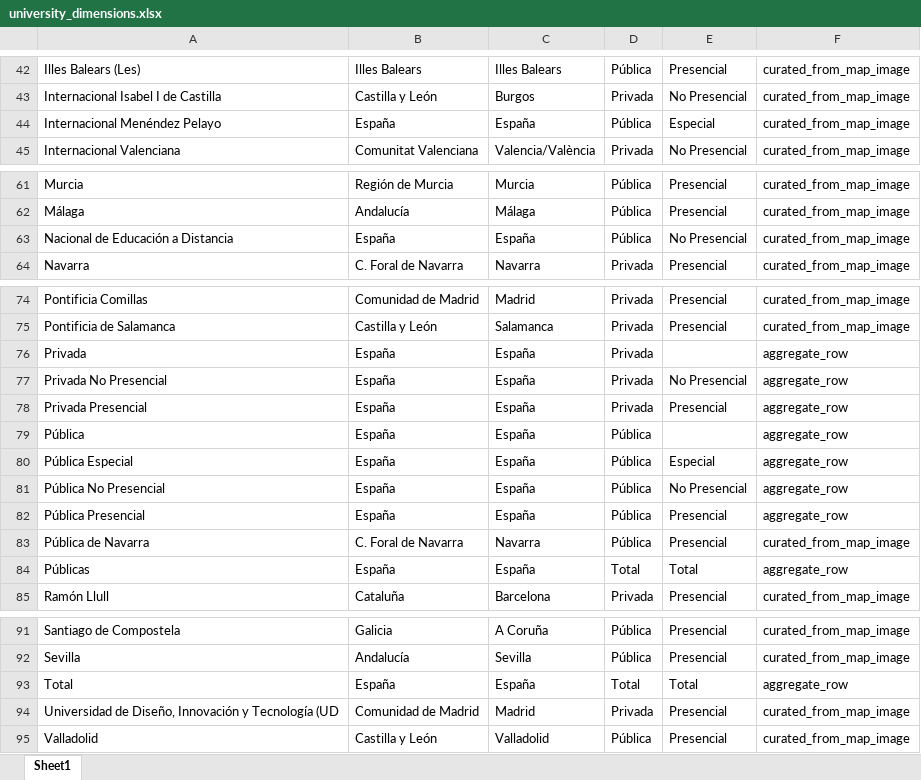
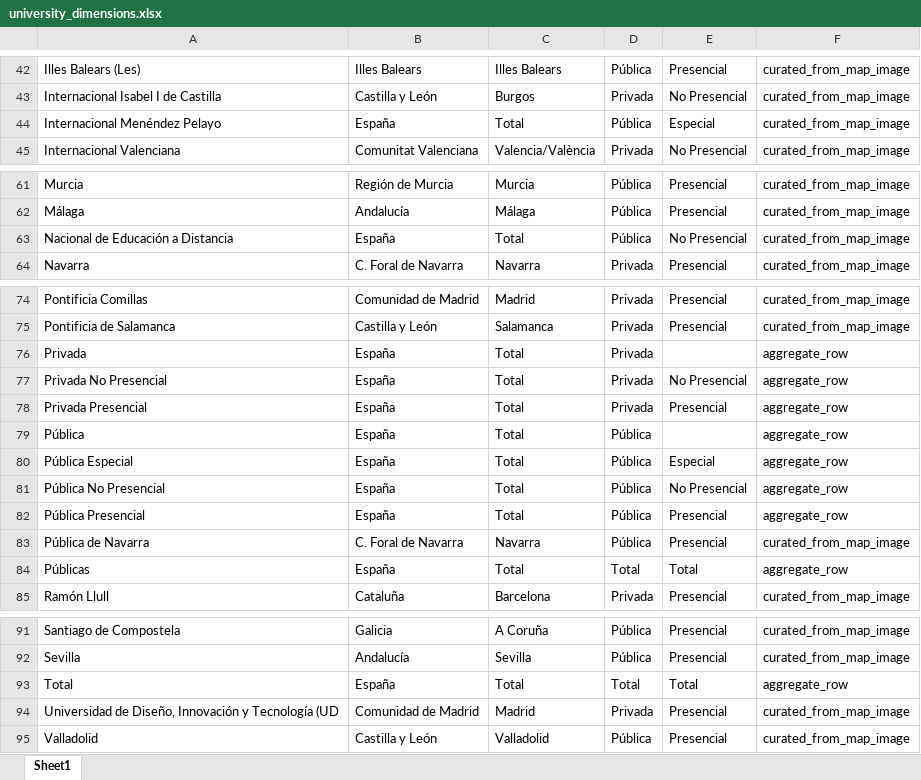
Before and after one commit to dgonzalezgonzalez/personal-universitario, an Excel workbook: data/processed/university_dimensions.xlsx, sheet Sheet1, drawn as a sheet; only a part is shown, gaps mark what is left out; values as stored, in another font and other column widths than the file's, no borders; the diff names each change by its address in the sheet, - before the commit and + after, or states it on an @@ line.

Commit message:
Rename Provincia España to Total

```diff
--- a/data/processed/university_dimensions.xlsx (sheet Sheet1)
+++ b/data/processed/university_dimensions.xlsx (sheet Sheet1)
-C44: España
+C44: Total
-C63: España
+C63: Total
-C76:C82: España
+C76:C82: Total
-C84: España
+C84: Total
-C93: España
+C93: Total
```
Also changed, not shown: data/processed/codebook.xlsx, 7 other files.
